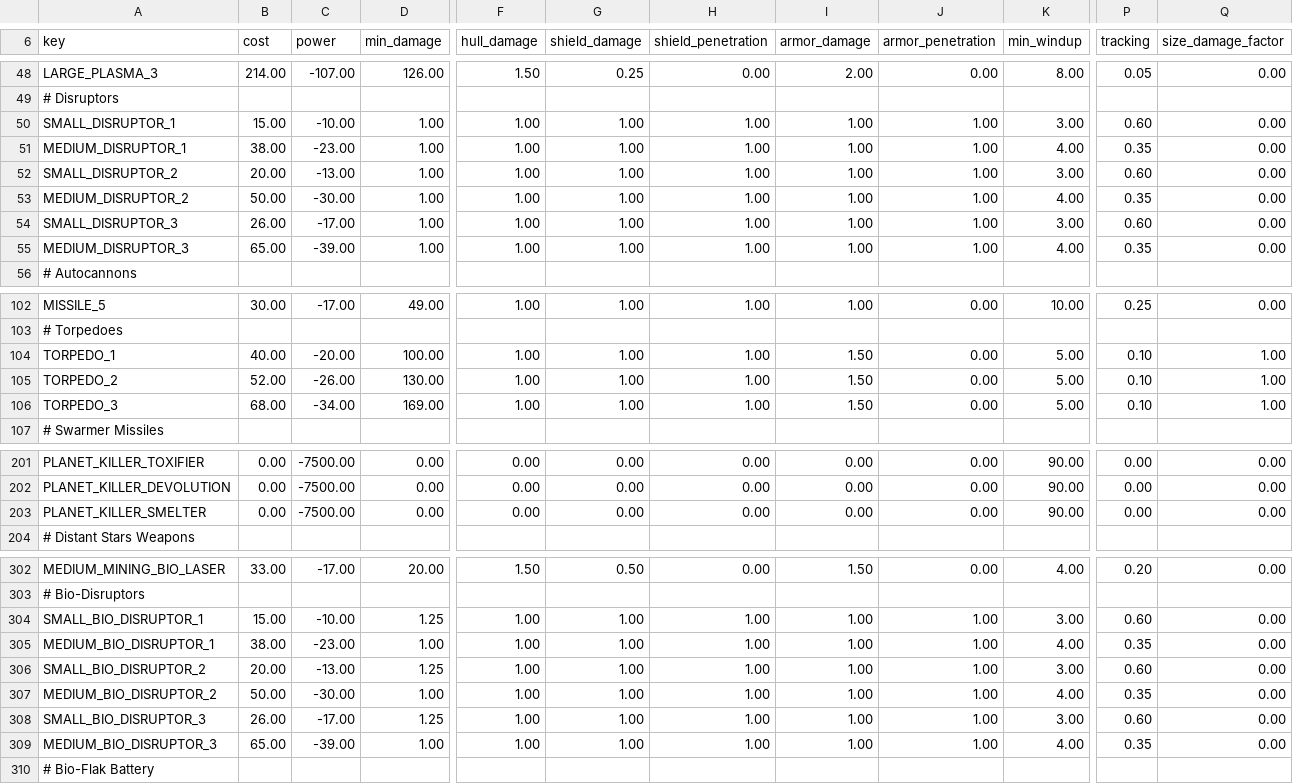
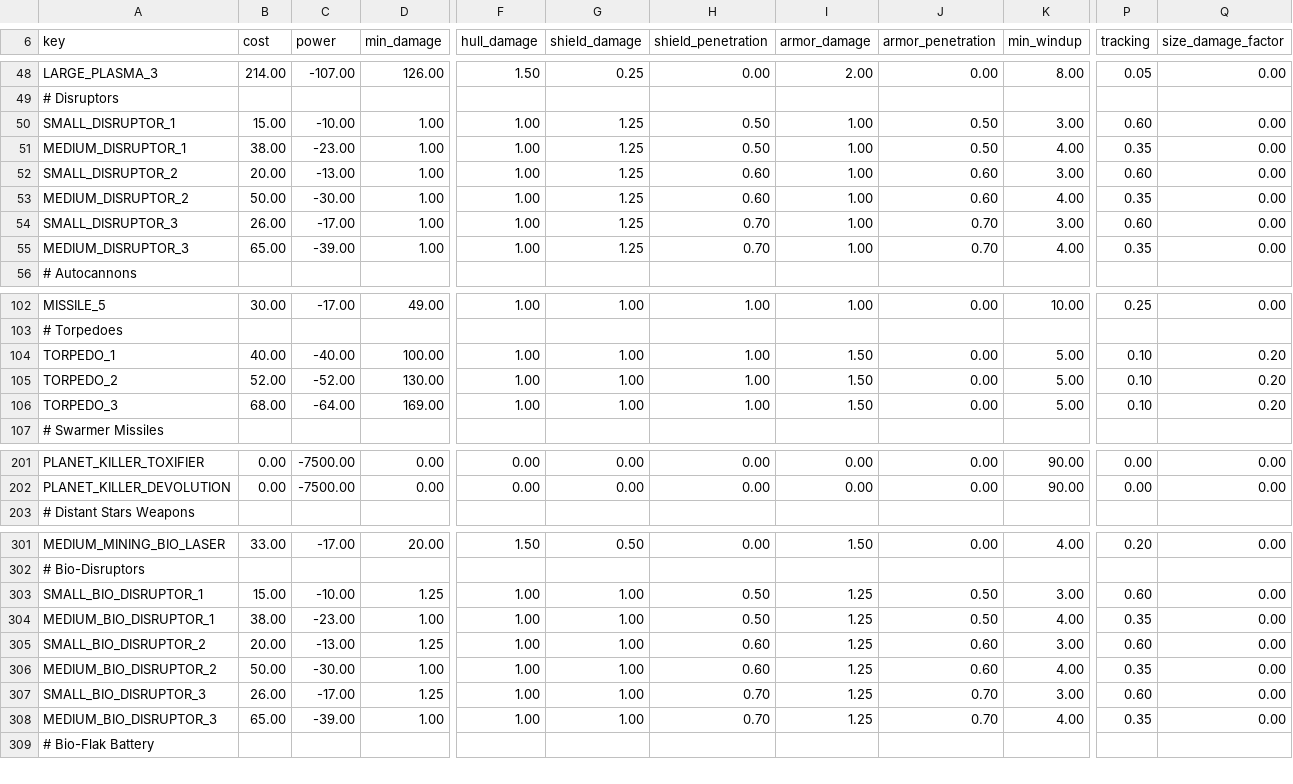
Before and after one commit to wanghaiyan12312/stellar_all_ascensions, a CSV file: common/component_templates/weapon_components.csv, drawn as a sheet; only a part is shown, gaps mark what is left out; removed rows and columns are numbered as before the commit, all else as after; rows hold the shown columns only; the diff covers the shown part only; the diff names each change by its address in the sheet, - before the commit and + after, or states it on an @@ line.

```diff
--- a/common/component_templates/weapon_components.csv
+++ b/common/component_templates/weapon_components.csv
-G50:G55 (shield_damage): 1.00
+G50:G55 (shield_damage): 1.25
-H50:H51 (shield_penetration): 1.00
+H50:H51 (shield_penetration): 0.50
-J50:J51 (armor_penetration): 1.00
+J50:J51 (armor_penetration): 0.50
-H52:H53 (shield_penetration): 1.00
+H52:H53 (shield_penetration): 0.60
-J52:J53 (armor_penetration): 1.00
+J52:J53 (armor_penetration): 0.60
-H54:H55 (shield_penetration): 1.00
+H54:H55 (shield_penetration): 0.70
-J54:J55 (armor_penetration): 1.00
+J54:J55 (armor_penetration): 0.70
-C104 (power): -20.00
+C104 (power): -40.00
-Q104:Q106 (size_damage_factor): 1.00
+Q104:Q106 (size_damage_factor): 0.20
-C105 (power): -26.00
+C105 (power): -52.00
-C106 (power): -34.00
+C106 (power): -64.00
-row 203: PLANET_KILLER_SMELTER | 0.00 | -7500.00 | 0.00 | 0.00 | 0.00 | 0.00 | 0.00 | 0.00 | 90.00 | 0.00 | 0.00
-H303:H304 (shield_penetration): 1.00
+H303:H304 (shield_penetration): 0.50
-I303:I308 (armor_damage): 1.00
+I303:I308 (armor_damage): 1.25
-J303:J304 (armor_penetration): 1.00
+J303:J304 (armor_penetration): 0.50
-H305:H306 (shield_penetration): 1.00
+H305:H306 (shield_penetration): 0.60
-J305:J306 (armor_penetration): 1.00
+J305:J306 (armor_penetration): 0.60
-H307:H308 (shield_penetration): 1.00
+H307:H308 (shield_penetration): 0.70
-J307:J308 (armor_penetration): 1.00
+J307:J308 (armor_penetration): 0.70
```
Also changed, not shown: 28 edited cells elsewhere in this file, 39 other files.
